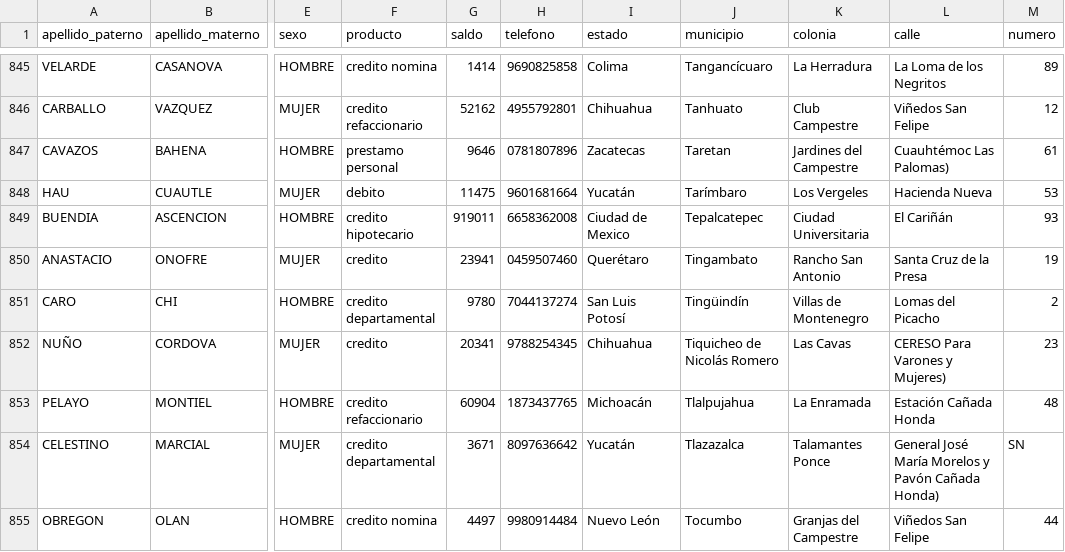
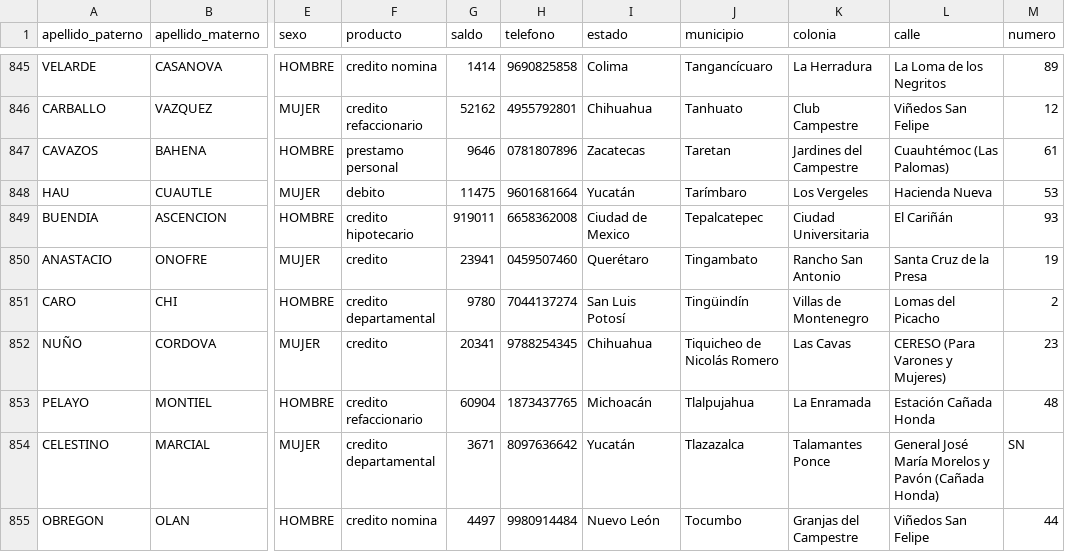
Before and after one commit to ioridejesus/BashShell, a CSV file: Archivos/Personas.csv, drawn as a sheet; only a part is shown, gaps mark what is left out; the diff covers the shown part only; the diff names each change by its address in the sheet, - before the commit and + after, or states it on an @@ line.

```diff
--- a/Archivos/Personas.csv
+++ b/Archivos/Personas.csv
-L847 (calle): Cuauhtémoc Las Palomas)
+L847 (calle): Cuauhtémoc (Las Palomas)
-L852 (calle): CERESO Para Varones y Mujeres)
+L852 (calle): CERESO (Para Varones y Mujeres)
-L854 (calle): …y Pavón Cañada Honda)
+L854 (calle): …y Pavón (Cañada Honda)
```
Also changed, not shown: 26 edited cells elsewhere in this file, 5 other files.
